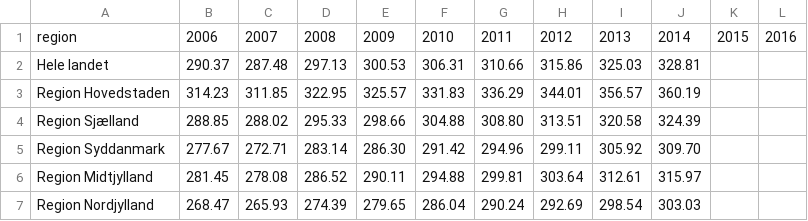
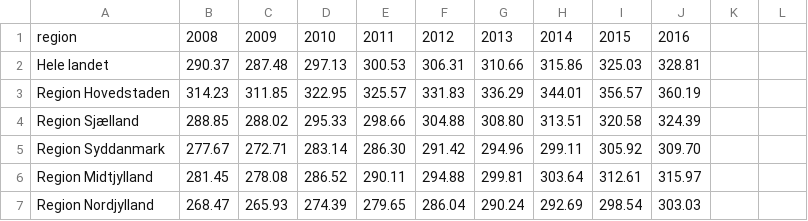
Before and after one commit to heholo/IDE, a CSV file: exam/data/reg_income.csv, drawn as a sheet.

```diff
--- a/exam/data/reg_income.csv
+++ b/exam/data/reg_income.csv
@@ -1,2 +1,2 @@
-"region",2006,2007,2008,2009,2010,2011,2012,2013,2014,2015,2016
+"region",2008,2009,2010,2011,2012,2013,2014,2015,2016
 "Hele landet",290.37,287.48,297.13,300.53,306.31,310.66,315.86,325.03,328.81
```
Also changed, not shown: 5 other files.
